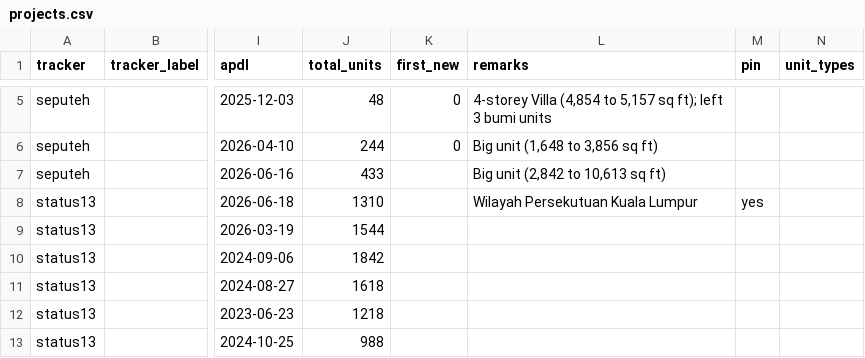
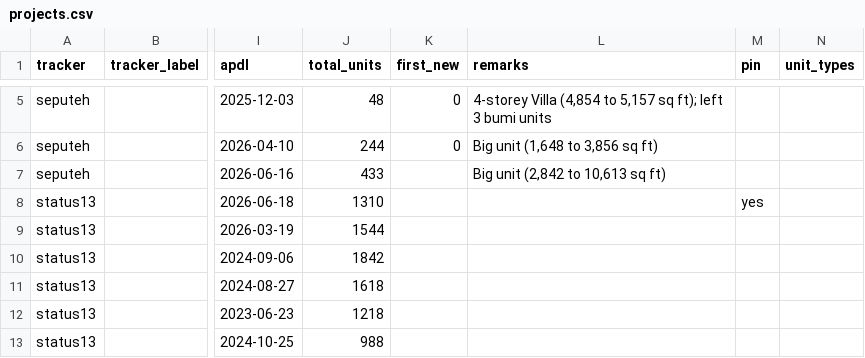
Before and after one commit to smtcu/teduh-tracker, a CSV file: projects.csv, drawn as a sheet; only a part is shown, gaps mark what is left out; the diff names each change by its address in the sheet, - before the commit and + after, or states it on an @@ line.

```diff
--- a/projects.csv
+++ b/projects.csv
-L8 (remarks): Wilayah Persekutuan Kuala Lumpur
+L8 (remarks): (empty)
```
